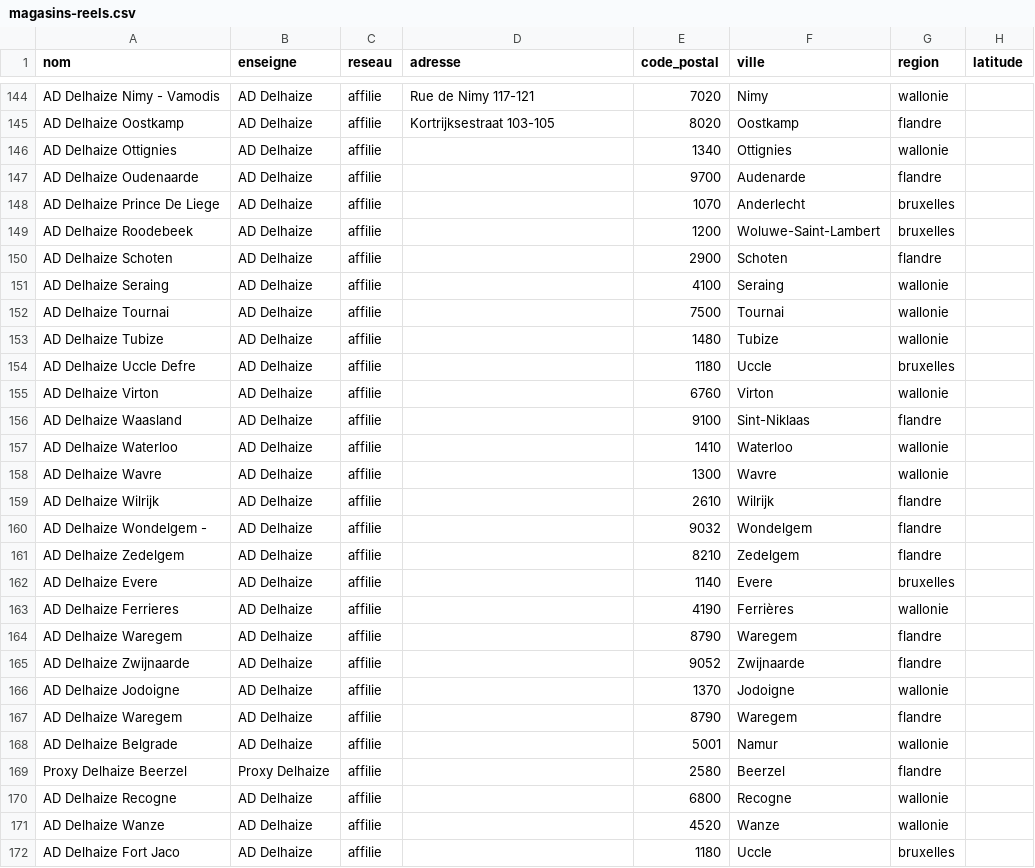
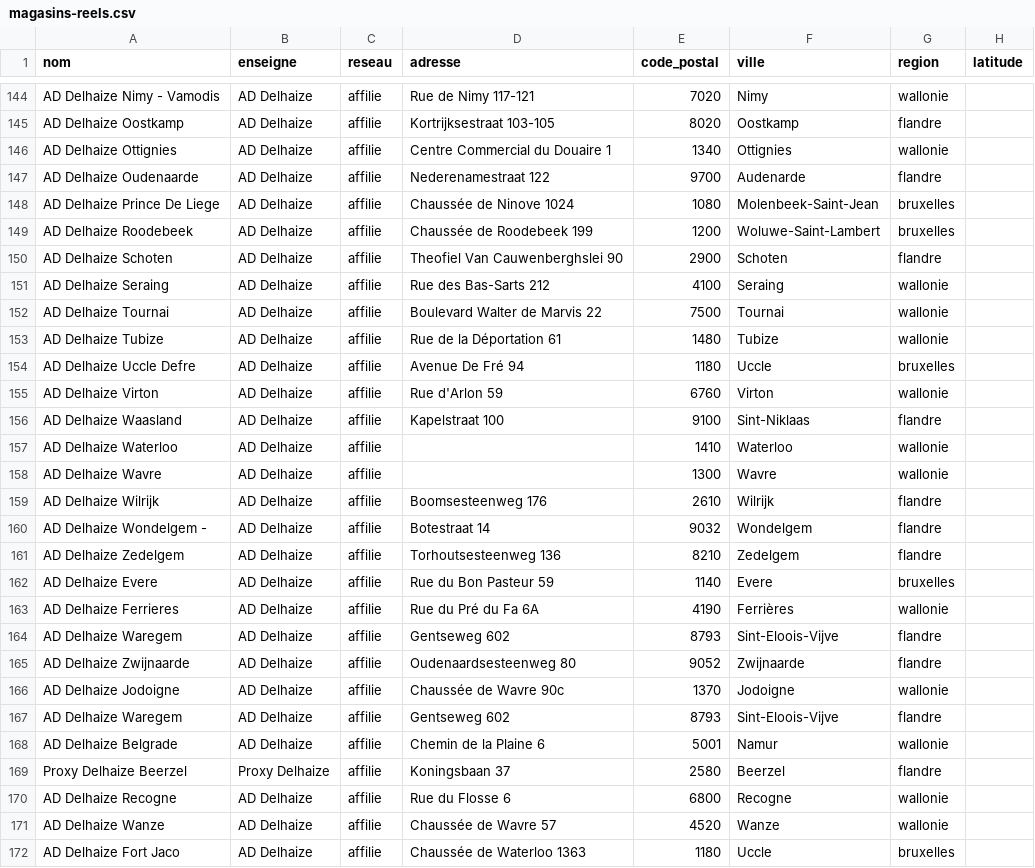
Before and after one commit to ProfilaxVince/jrf-field, a CSV file: supabase/manual/magasins-reels.csv, drawn as a sheet; only a part is shown, gaps mark what is left out; the diff covers the shown part only; the diff names each change by its address in the sheet, - before the commit and + after, or states it on an @@ line.

```diff
--- a/supabase/manual/magasins-reels.csv
+++ b/supabase/manual/magasins-reels.csv
-D146 (adresse): (empty)
+D146 (adresse): Centre Commercial du Douaire 1
-D147 (adresse): (empty)
+D147 (adresse): Nederenamestraat 122
-D148 (adresse): (empty)
+D148 (adresse): Chaussée de Ninove 1024
-E148 (code_postal): 1070
+E148 (code_postal): 1080
-F148 (ville): Anderlecht
+F148 (ville): Molenbeek-Saint-Jean
-D149 (adresse): (empty)
+D149 (adresse): Chaussée de Roodebeek 199
-D150 (adresse): (empty)
+D150 (adresse): Theofiel Van Cauwenberghslei 90
-D151 (adresse): (empty)
+D151 (adresse): Rue des Bas-Sarts 212
-D152 (adresse): (empty)
+D152 (adresse): Boulevard Walter de Marvis 22
-D153 (adresse): (empty)
+D153 (adresse): Rue de la Déportation 61
-D154 (adresse): (empty)
+D154 (adresse): Avenue De Fré 94
-D155 (adresse): (empty)
+D155 (adresse): Rue d'Arlon 59
-D156 (adresse): (empty)
+D156 (adresse): Kapelstraat 100
-D159 (adresse): (empty)
+D159 (adresse): Boomsesteenweg 176
-D160 (adresse): (empty)
+D160 (adresse): Botestraat 14
-D161 (adresse): (empty)
+D161 (adresse): Torhoutsesteenweg 136
-D162 (adresse): (empty)
+D162 (adresse): Rue du Bon Pasteur 59
-D163 (adresse): (empty)
+D163 (adresse): Rue du Pré du Fa 6A
-D164 (adresse): (empty)
+D164 (adresse): Gentseweg 602
-E164 (code_postal): 8790
+E164 (code_postal): 8793
-F164 (ville): Waregem
+F164 (ville): Sint-Eloois-Vijve
-D165 (adresse): (empty)
+D165 (adresse): Oudenaardsesteenweg 80
-D166 (adresse): (empty)
+D166 (adresse): Chaussée de Wavre 90c
-D167 (adresse): (empty)
+D167 (adresse): Gentseweg 602
-E167 (code_postal): 8790
+E167 (code_postal): 8793
-F167 (ville): Waregem
+F167 (ville): Sint-Eloois-Vijve
-D168 (adresse): (empty)
+D168 (adresse): Chemin de la Plaine 6
-D169 (adresse): (empty)
+D169 (adresse): Koningsbaan 37
-D170 (adresse): (empty)
+D170 (adresse): Rue du Flosse 6
-D171 (adresse): (empty)
+D171 (adresse): Chaussée de Wavre 57
-D172 (adresse): (empty)
+D172 (adresse): Chaussée de Waterloo 1363
```
Also changed, not shown: 16 edited cells elsewhere in this file, 6 other files.
